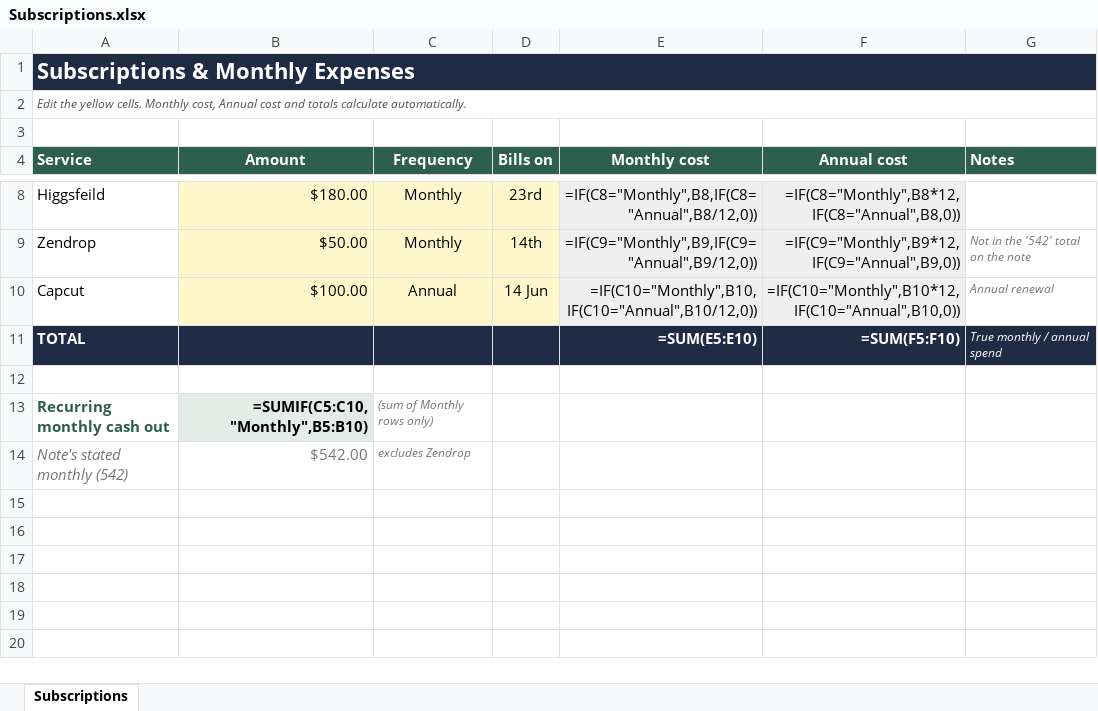
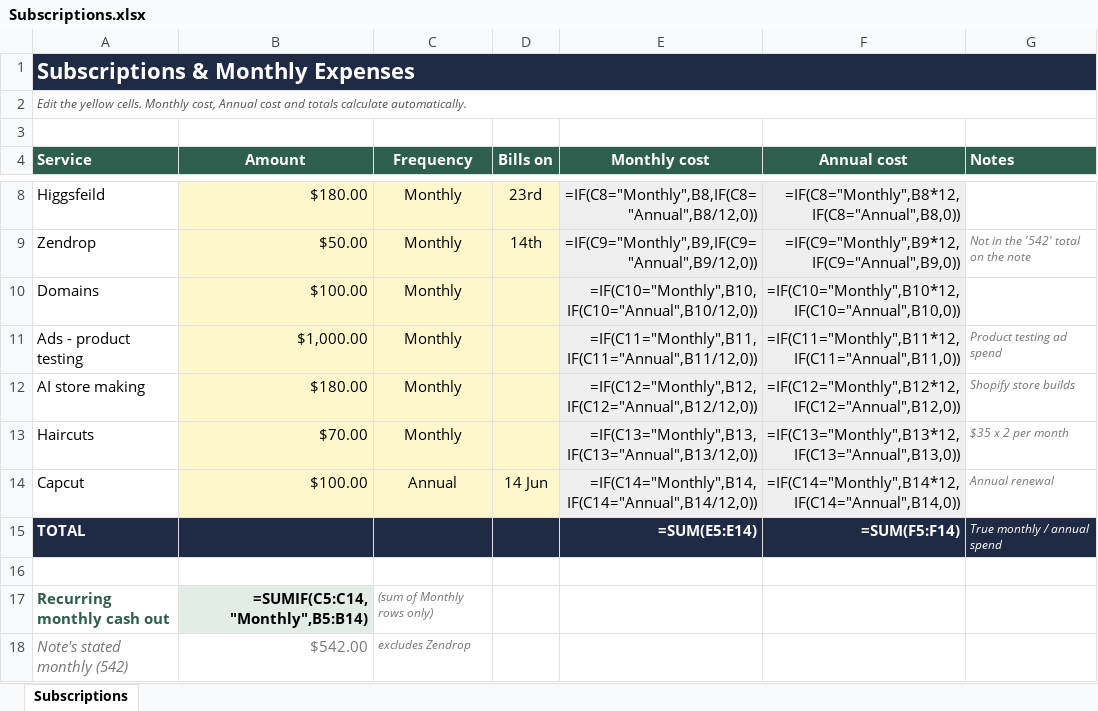
Before and after one commit to granitsanikita-max/NG, an Excel workbook: Subscriptions.xlsx, sheet Subscriptions, drawn as a sheet; only a part is shown, gaps mark what is left out; values as stored, in another font and other column widths than the file's, no borders; formulas without a stored value are shown as written; addresses are those after the commit; the diff names each change by its address in the sheet, - before the commit and + after, or states it on an @@ line.

```diff
--- a/Subscriptions.xlsx (sheet Subscriptions)
+++ b/Subscriptions.xlsx (sheet Subscriptions)
+row 10: Domains | $100.00 | Monthly |  | =IF(C10="Monthly",B10,IF(C10="Annual",B10/12,0)) | =IF(C10="Monthly",B10*12,IF(C10="Annual",B10,0))
+row 11: Ads - product testing | $1,000.00 | Monthly |  | =IF(C11="Monthly",B11,IF(C11="Annual",B11/12,0)) | =IF(C11="Monthly",B11*12,IF(C11="Annual",B11,0)) | Product testing ad spend
+row 12: AI store making | $180.00 | Monthly |  | =IF(C12="Monthly",B12,IF(C12="Annual",B12/12,0)) | =IF(C12="Monthly",B12*12,IF(C12="Annual",B12,0)) | Shopify store builds
+row 13: Haircuts | $70.00 | Monthly |  | =IF(C13="Monthly",B13,IF(C13="Annual",B13/12,0)) | =IF(C13="Monthly",B13*12,IF(C13="Annual",B13,0)) | $35 x 2 per month
-E14 (Monthly cost): =IF(C10="Monthly",B10,IF(C10="Annual",B10/12,0))
+E14 (Monthly cost): =IF(C14="Monthly",B14,IF(C14="Annual",B14/12,0))
-F14 (Annual cost): =IF(C10="Monthly",B10*12,IF(C10="Annual",B10,0))
+F14 (Annual cost): =IF(C14="Monthly",B14*12,IF(C14="Annual",B14,0))
-E15 (Monthly cost): =SUM(E5:E10)
+E15 (Monthly cost): =SUM(E5:E14)
-F15 (Annual cost): =SUM(F5:F10)
+F15 (Annual cost): =SUM(F5:F14)
-B17 (Amount): =SUMIF(C5:C10,"Monthly",B5:B10)
+B17 (Amount): =SUMIF(C5:C14,"Monthly",B5:B14)
```
